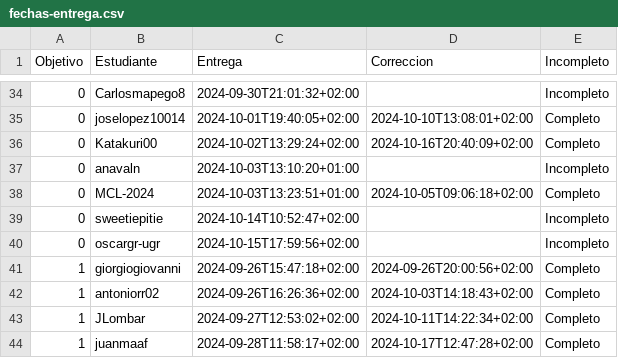
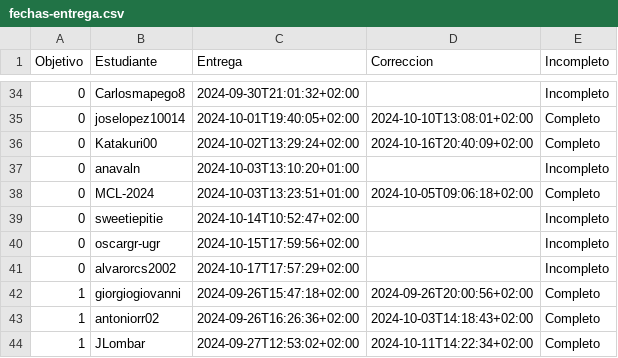
Before and after one commit to pablotl0/IV-, a CSV file: data/fechas-entrega.csv, drawn as a sheet; only a part is shown, gaps mark what is left out; the shorter side is filled out with more unchanged rows; the diff names each change by its address in the sheet, - before the commit and + after, or states it on an @@ line.

```diff
--- a/data/fechas-entrega.csv
+++ b/data/fechas-entrega.csv
+row 41: 0 | alvarorcs2002 | 2024-10-17T17:57:29+02:00 |  | Incompleto
```
Also changed, not shown: 1 other file.
